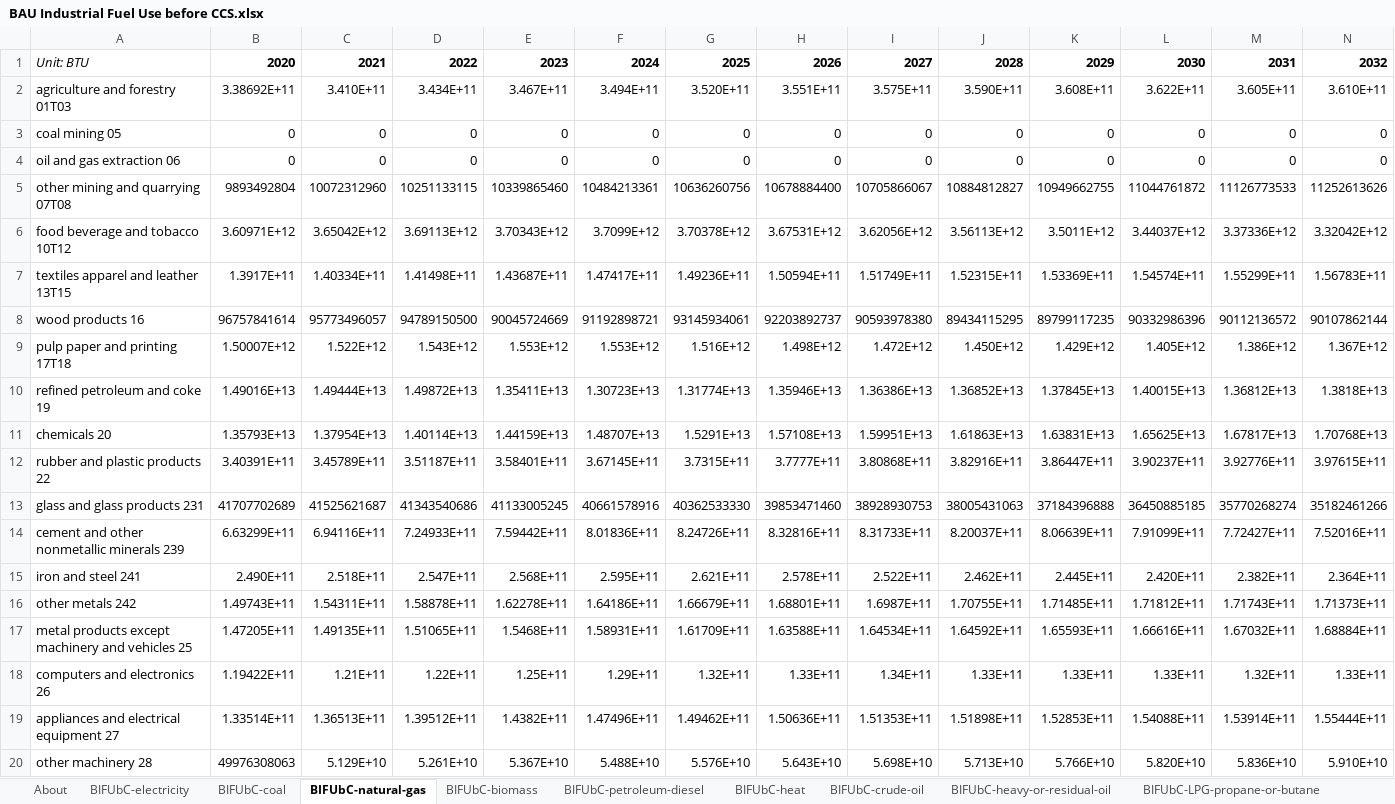
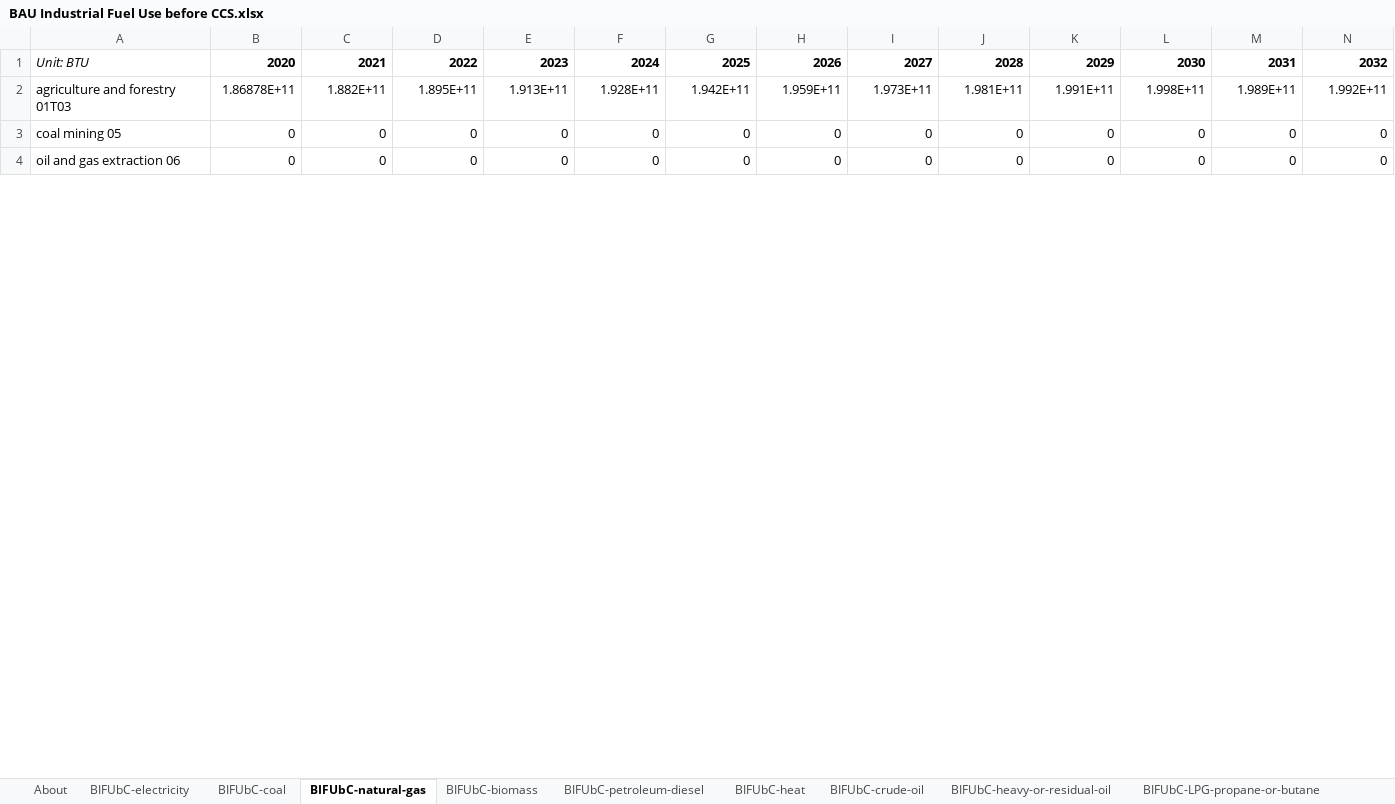
Before and after one commit to EnergyInnovation/eps-delaware, an Excel workbook: InputData/indst/BIFUbC/BAU Industrial Fuel Use before CCS.xlsx, sheet BIFUbC-natural-gas, drawn as a sheet; only a part is shown; values as stored, in another font and other column widths than the file's, no borders; removed rows and columns are numbered as before the commit, all else as after; rows hold the shown columns only; the diff covers the shown part only; the diff names each change by its address in the sheet, - before the commit and + after, or states it on an @@ line.

```diff
--- a/InputData/indst/BIFUbC/BAU Industrial Fuel Use before CCS.xlsx (sheet BIFUbC-natural-gas)
+++ b/InputData/indst/BIFUbC/BAU Industrial Fuel Use before CCS.xlsx (sheet BIFUbC-natural-gas)
-row 2: agriculture and forestry 01T03 | 3.38692E+11 | 3.410E+11 | 3.434E+11 | 3.467E+11 | 3.494E+11 | 3.520E+11 | 3.551E+11 | 3.575E+11 | 3.590E+11 | 3.608E+11 | 3.622E+11 | 3.605E+11 | 3.610E+11
+row 2: agriculture and forestry 01T03 | 1.86878E+11 | 1.882E+11 | 1.895E+11 | 1.913E+11 | 1.928E+11 | 1.942E+11 | 1.959E+11 | 1.973E+11 | 1.981E+11 | 1.991E+11 | 1.998E+11 | 1.989E+11 | 1.992E+11
-row 5: other mining and quarrying 07T08 | 9893492804 | 10072312960 | 10251133115 | 10339865460 | 10484213361 | 10636260756 | 10678884400 | 10705866067 | 10884812827 | 10949662755 | 11044761872 | 11126773533 | 11252613626
-row 6: food beverage and tobacco 10T12 | 3.60971E+12 | 3.65042E+12 | 3.69113E+12 | 3.70343E+12 | 3.7099E+12 | 3.70378E+12 | 3.67531E+12 | 3.62056E+12 | 3.56113E+12 | 3.5011E+12 | 3.44037E+12 | 3.37336E+12 | 3.32042E+12
-row 7: textiles apparel and leather 13T15 | 1.3917E+11 | 1.40334E+11 | 1.41498E+11 | 1.43687E+11 | 1.47417E+11 | 1.49236E+11 | 1.50594E+11 | 1.51749E+11 | 1.52315E+11 | 1.53369E+11 | 1.54574E+11 | 1.55299E+11 | 1.56783E+11
-row 8: wood products 16 | 96757841614 | 95773496057 | 94789150500 | 90045724669 | 91192898721 | 93145934061 | 92203892737 | 90593978380 | 89434115295 | 89799117235 | 90332986396 | 90112136572 | 90107862144
-row 9: pulp paper and printing 17T18 | 1.50007E+12 | 1.522E+12 | 1.543E+12 | 1.553E+12 | 1.553E+12 | 1.516E+12 | 1.498E+12 | 1.472E+12 | 1.450E+12 | 1.429E+12 | 1.405E+12 | 1.386E+12 | 1.367E+12
-row 10: refined petroleum and coke 19 | 1.49016E+13 | 1.49444E+13 | 1.49872E+13 | 1.35411E+13 | 1.30723E+13 | 1.31774E+13 | 1.35946E+13 | 1.36386E+13 | 1.36852E+13 | 1.37845E+13 | 1.40015E+13 | 1.36812E+13 | 1.3818E+13
-row 11: chemicals 20 | 1.35793E+13 | 1.37954E+13 | 1.40114E+13 | 1.44159E+13 | 1.48707E+13 | 1.5291E+13 | 1.57108E+13 | 1.59951E+13 | 1.61863E+13 | 1.63831E+13 | 1.65625E+13 | 1.67817E+13 | 1.70768E+13
-row 12: rubber and plastic products 22 | 3.40391E+11 | 3.45789E+11 | 3.51187E+11 | 3.58401E+11 | 3.67145E+11 | 3.7315E+11 | 3.7777E+11 | 3.80868E+11 | 3.82916E+11 | 3.86447E+11 | 3.90237E+11 | 3.92776E+11 | 3.97615E+11
-row 13: glass and glass products 231 | 41707702689 | 41525621687 | 41343540686 | 41133005245 | 40661578916 | 40362533330 | 39853471460 | 38928930753 | 38005431063 | 37184396888 | 36450885185 | 35770268274 | 35182461266
-row 14: cement and other nonmetallic minerals 239 | 6.63299E+11 | 6.94116E+11 | 7.24933E+11 | 7.59442E+11 | 8.01836E+11 | 8.24726E+11 | 8.32816E+11 | 8.31733E+11 | 8.20037E+11 | 8.06639E+11 | 7.91099E+11 | 7.72427E+11 | 7.52016E+11
-row 15: iron and steel 241 | 2.490E+11 | 2.518E+11 | 2.547E+11 | 2.568E+11 | 2.595E+11 | 2.621E+11 | 2.578E+11 | 2.522E+11 | 2.462E+11 | 2.445E+11 | 2.420E+11 | 2.382E+11 | 2.364E+11
-row 16: other metals 242 | 1.49743E+11 | 1.54311E+11 | 1.58878E+11 | 1.62278E+11 | 1.64186E+11 | 1.66679E+11 | 1.68801E+11 | 1.6987E+11 | 1.70755E+11 | 1.71485E+11 | 1.71812E+11 | 1.71743E+11 | 1.71373E+11
-row 17: metal products except machinery and vehicles 25 | 1.47205E+11 | 1.49135E+11 | 1.51065E+11 | 1.5468E+11 | 1.58931E+11 | 1.61709E+11 | 1.63588E+11 | 1.64534E+11 | 1.64592E+11 | 1.65593E+11 | 1.66616E+11 | 1.67032E+11 | 1.68884E+11
-row 18: computers and electronics 26 | 1.19422E+11 | 1.21E+11 | 1.22E+11 | 1.25E+11 | 1.29E+11 | 1.32E+11 | 1.33E+11 | 1.34E+11 | 1.33E+11 | 1.33E+11 | 1.33E+11 | 1.32E+11 | 1.33E+11
-row 19: appliances and electrical equipment 27 | 1.33514E+11 | 1.36513E+11 | 1.39512E+11 | 1.4382E+11 | 1.47496E+11 | 1.49462E+11 | 1.50636E+11 | 1.51353E+11 | 1.51898E+11 | 1.52853E+11 | 1.54088E+11 | 1.53914E+11 | 1.55444E+11
-row 20: other machinery 28 | 49976308063 | 5.129E+10 | 5.261E+10 | 5.367E+10 | 5.488E+10 | 5.576E+10 | 5.643E+10 | 5.698E+10 | 5.713E+10 | 5.766E+10 | 5.820E+10 | 5.836E+10 | 5.910E+10
```
Also changed, not shown: 20 added rows and 4 removed rows elsewhere in this sheet, sheet BIFUbC-electricity, sheet BIFUbC-petroleum-diesel, sheet BIFUbC-biomass, 23 other files.
